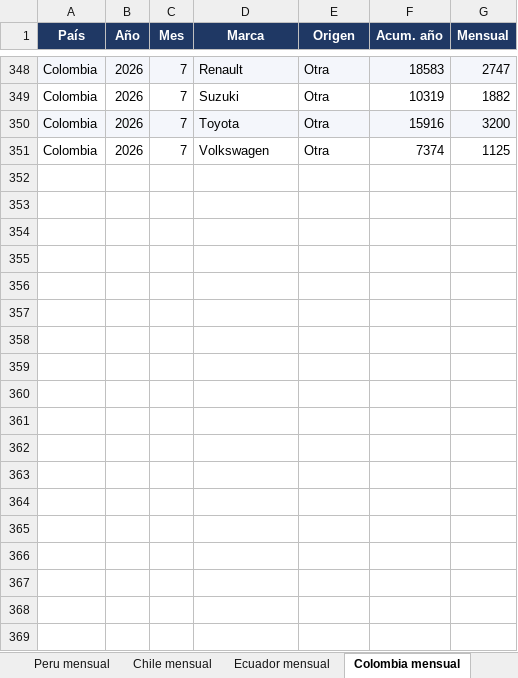
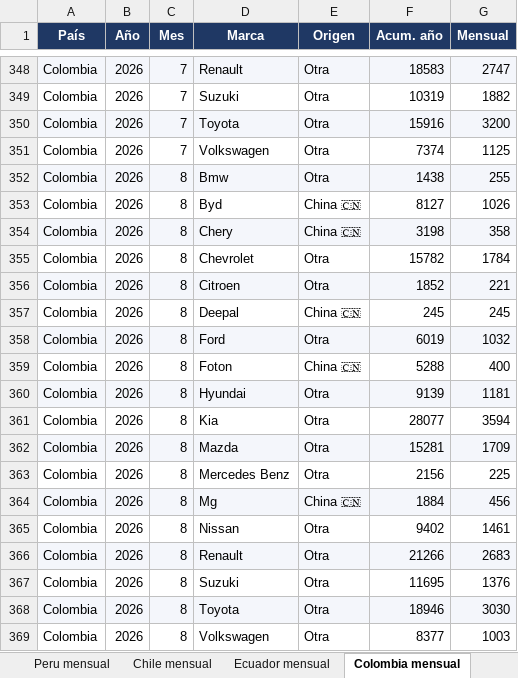
Before and after one commit to faculopezp/AndinaCopilot, an Excel workbook: Base_Andina_Ventas_Auto.xlsx, sheet Colombia mensual, drawn as a sheet; only a part is shown, gaps mark what is left out; values as stored, in another font and other column widths than the file's, no borders; the diff names each change by its address in the sheet, - before the commit and + after, or states it on an @@ line.

```diff
--- a/Base_Andina_Ventas_Auto.xlsx (sheet Colombia mensual)
+++ b/Base_Andina_Ventas_Auto.xlsx (sheet Colombia mensual)
+row 352: Colombia | 2026 | 8 | Bmw | Otra | 1438 | 255
+row 353: Colombia | 2026 | 8 | Byd | China 🇨🇳 | 8127 | 1026
+row 354: Colombia | 2026 | 8 | Chery | China 🇨🇳 | 3198 | 358
+row 355: Colombia | 2026 | 8 | Chevrolet | Otra | 15782 | 1784
+row 356: Colombia | 2026 | 8 | Citroen | Otra | 1852 | 221
+row 357: Colombia | 2026 | 8 | Deepal | China 🇨🇳 | 245 | 245
+row 358: Colombia | 2026 | 8 | Ford | Otra | 6019 | 1032
+row 359: Colombia | 2026 | 8 | Foton | China 🇨🇳 | 5288 | 400
+row 360: Colombia | 2026 | 8 | Hyundai | Otra | 9139 | 1181
+row 361: Colombia | 2026 | 8 | Kia | Otra | 28077 | 3594
+row 362: Colombia | 2026 | 8 | Mazda | Otra | 15281 | 1709
+row 363: Colombia | 2026 | 8 | Mercedes Benz | Otra | 2156 | 225
+row 364: Colombia | 2026 | 8 | Mg | China 🇨🇳 | 1884 | 456
+row 365: Colombia | 2026 | 8 | Nissan | Otra | 9402 | 1461
+row 366: Colombia | 2026 | 8 | Renault | Otra | 21266 | 2683
+row 367: Colombia | 2026 | 8 | Suzuki | Otra | 11695 | 1376
+row 368: Colombia | 2026 | 8 | Toyota | Otra | 18946 | 3030
+row 369: Colombia | 2026 | 8 | Volkswagen | Otra | 8377 | 1003
```
Also changed, not shown: sheet Chile mensual, sheet Peru mensual, 9 other files.
